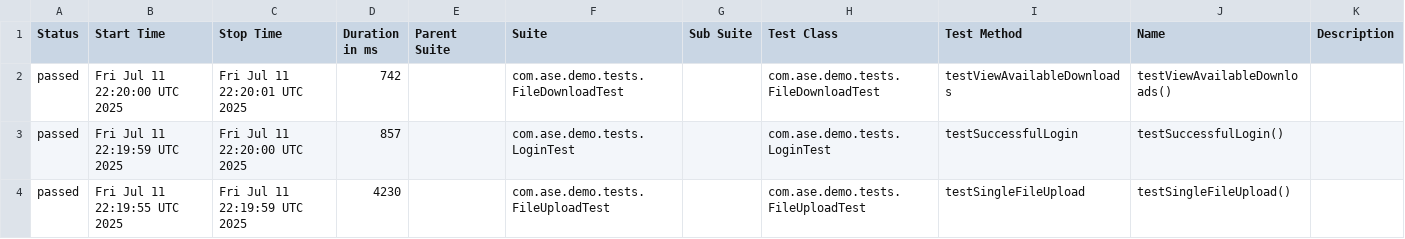
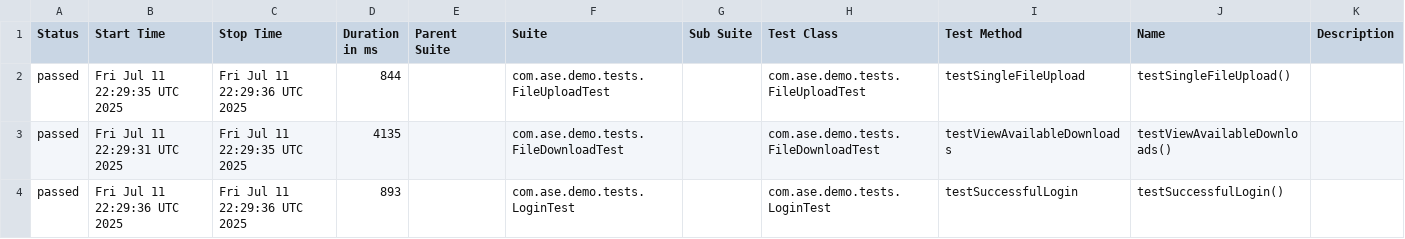
Before and after one commit to Agile-Software-Engineering-25/demo-system-test, a CSV file: smoke/data/suites.csv, drawn as a sheet.

```diff
--- a/smoke/data/suites.csv
+++ b/smoke/data/suites.csv
@@ -1,4 +1,4 @@
 "Status","Start Time","Stop Time","Duration in ms","Parent Suite","Suite","Sub Suite","Test Class","Test Method","Name","Description"
-"passed","Fri Jul 11 22:20:00 UTC 2025","Fri Jul 11 22:20:01 UTC 2025","742","","com.ase.demo.tests.FileDownloadTest","","com.ase.demo.tests.FileDownloadTest","testViewAvailableDownloads","testViewAvailableDownloads()",""
-"passed","Fri Jul 11 22:19:59 UTC 2025","Fri Jul 11 22:20:00 UTC 2025","857","","com.ase.demo.tests.LoginTest","","com.ase.demo.tests.LoginTest","testSuccessfulLogin","testSuccessfulLogin()",""
-"passed","Fri Jul 11 22:19:55 UTC 2025","Fri Jul 11 22:19:59 UTC 2025","4230","","com.ase.demo.tests.FileUploadTest","","com.ase.demo.tests.FileUploadTest","testSingleFileUpload","testSingleFileUpload()",""
+"passed","Fri Jul 11 22:29:35 UTC 2025","Fri Jul 11 22:29:36 UTC 2025","844","","com.ase.demo.tests.FileUploadTest","","com.ase.demo.tests.FileUploadTest","testSingleFileUpload","testSingleFileUpload()",""
+"passed","Fri Jul 11 22:29:31 UTC 2025","Fri Jul 11 22:29:35 UTC 2025","4135","","com.ase.demo.tests.FileDownloadTest","","com.ase.demo.tests.FileDownloadTest","testViewAvailableDownloads","testViewAvailableDownloads()",""
+"passed","Fri Jul 11 22:29:36 UTC 2025","Fri Jul 11 22:29:36 UTC 2025","893","","com.ase.demo.tests.LoginTest","","com.ase.demo.tests.LoginTest","testSuccessfulLogin","testSuccessfulLogin()",""
```
Also changed, not shown: 21 other files.
